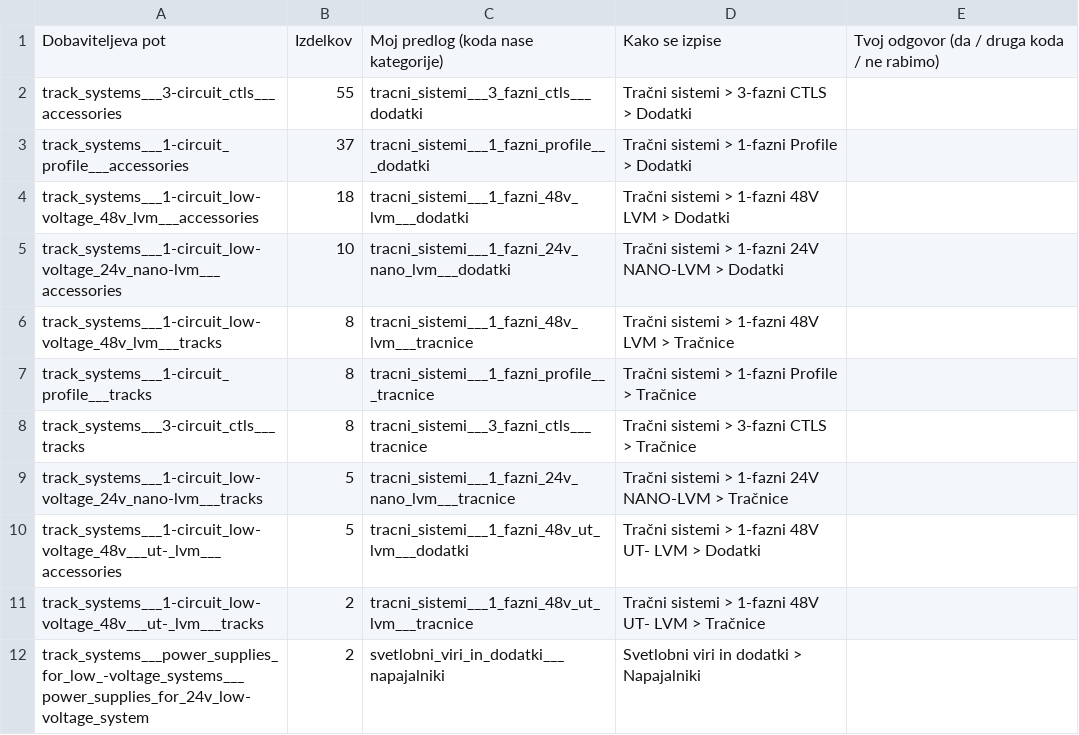
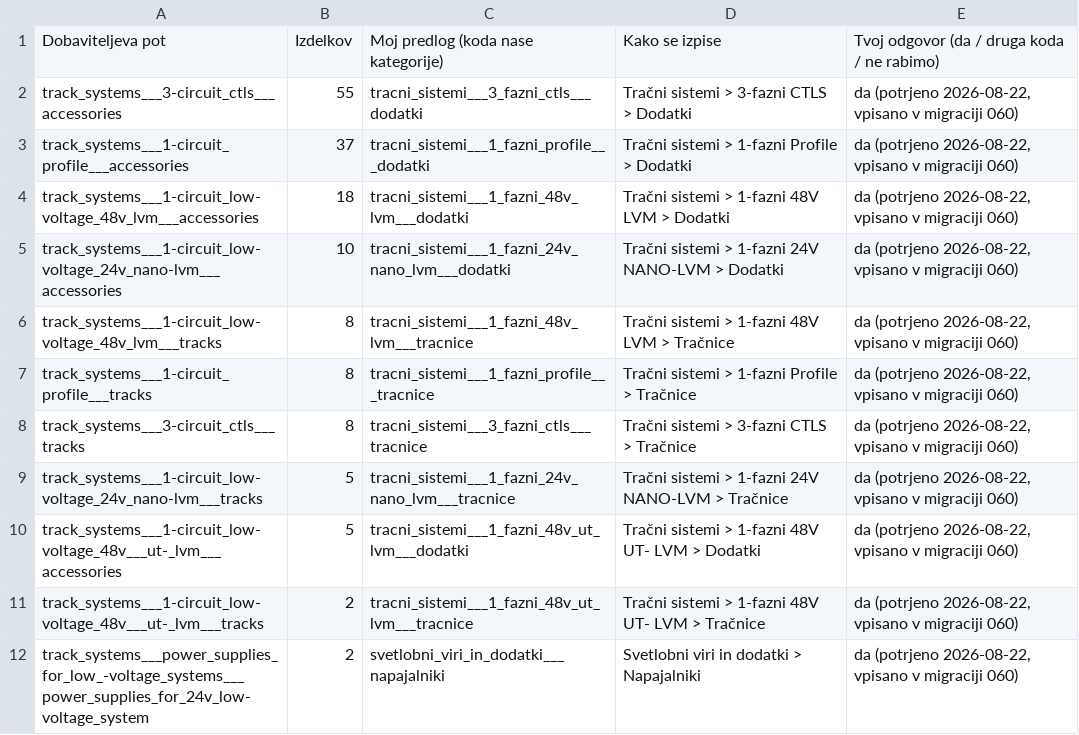
Before and after one commit to VidadriaITadmin/NoviPIM, a CSV file: PIM_Solution/docs/Kategorije_manjkajoce.csv, drawn as a sheet.

```diff
--- a/PIM_Solution/docs/Kategorije_manjkajoce.csv
+++ b/PIM_Solution/docs/Kategorije_manjkajoce.csv
@@ -1,12 +1,12 @@
 Dobaviteljeva pot;Izdelkov;Moj predlog (koda nase kategorije);Kako se izpise;Tvoj odgovor (da / druga koda / ne rabimo)
-track_systems___3-circuit_ctls___accessories;55;tracni_sistemi___3_fazni_ctls___dodatki;Tračni sistemi > 3-fazni CTLS > Dodatki;
-track_systems___1-circuit_profile___accessories;37;tracni_sistemi___1_fazni_profile___dodatki;Tračni sistemi > 1-fazni Profile > Dodatki;
-track_systems___1-circuit_low-voltage_48v_lvm___accessories;18;tracni_sistemi___1_fazni_48v_lvm___dodatki;Tračni sistemi > 1-fazni 48V LVM > Dodatki;
-track_systems___1-circuit_low-voltage_24v_nano-lvm___accessories;10;tracni_sistemi___1_fazni_24v_nano_lvm___dodatki;Tračni sistemi > 1-fazni 24V NANO-LVM > Dodatki;
-track_systems___1-circuit_low-voltage_48v_lvm___tracks;8;tracni_sistemi___1_fazni_48v_lvm___tracnice;Tračni sistemi > 1-fazni 48V LVM > Tračnice;
-track_systems___1-circuit_profile___tracks;8;tracni_sistemi___1_fazni_profile___tracnice;Tračni sistemi > 1-fazni Profile > Tračnice;
-track_systems___3-circuit_ctls___tracks;8;tracni_sistemi___3_fazni_ctls___tracnice;Tračni sistemi > 3-fazni CTLS > Tračnice;
-track_systems___1-circuit_low-voltage_24v_nano-lvm___tracks;5;tracni_sistemi___1_fazni_24v_nano_lvm___tracnice;Tračni sistemi > 1-fazni 24V NANO-LVM > Tračnice;
-track_systems___1-circuit_low-voltage_48v___ut-_lvm___accessories;5;tracni_sistemi___1_fazni_48v_ut_lvm___dodatki;Tračni sistemi > 1-fazni 48V UT- LVM > Dodatki;
-track_systems___1-circuit_low-voltage_48v___ut-_lvm___tracks;2;tracni_sistemi___1_fazni_48v_ut_lvm___tracnice;Tračni sistemi > 1-fazni 48V UT- LVM > Tračnice;
-track_systems___power_supplies_for_low_-voltage_systems___power_supplies_for_24v_low-voltage_system;2;svetlobni_viri_in_dodatki___napajalniki;Svetlobni viri in dodatki > Napajalniki;
+track_systems___3-circuit_ctls___accessories;55;tracni_sistemi___3_fazni_ctls___dodatki;Tračni sistemi > 3-fazni CTLS > Dodatki;da (potrjeno 2026-08-22, vpisano v migraciji 060)
+track_systems___1-circuit_profile___accessories;37;tracni_sistemi___1_fazni_profile___dodatki;Tračni sistemi > 1-fazni Profile > Dodatki;da (potrjeno 2026-08-22, vpisano v migraciji 060)
+track_systems___1-circuit_low-voltage_48v_lvm___accessories;18;tracni_sistemi___1_fazni_48v_lvm___dodatki;Tračni sistemi > 1-fazni 48V LVM > Dodatki;da (potrjeno 2026-08-22, vpisano v migraciji 060)
+track_systems___1-circuit_low-voltage_24v_nano-lvm___accessories;10;tracni_sistemi___1_fazni_24v_nano_lvm___dodatki;Tračni sistemi > 1-fazni 24V NANO-LVM > Dodatki;da (potrjeno 2026-08-22, vpisano v migraciji 060)
+track_systems___1-circuit_low-voltage_48v_lvm___tracks;8;tracni_sistemi___1_fazni_48v_lvm___tracnice;Tračni sistemi > 1-fazni 48V LVM > Tračnice;da (potrjeno 2026-08-22, vpisano v migraciji 060)
+track_systems___1-circuit_profile___tracks;8;tracni_sistemi___1_fazni_profile___tracnice;Tračni sistemi > 1-fazni Profile > Tračnice;da (potrjeno 2026-08-22, vpisano v migraciji 060)
+track_systems___3-circuit_ctls___tracks;8;tracni_sistemi___3_fazni_ctls___tracnice;Tračni sistemi > 3-fazni CTLS > Tračnice;da (potrjeno 2026-08-22, vpisano v migraciji 060)
+track_systems___1-circuit_low-voltage_24v_nano-lvm___tracks;5;tracni_sistemi___1_fazni_24v_nano_lvm___tracnice;Tračni sistemi > 1-fazni 24V NANO-LVM > Tračnice;da (potrjeno 2026-08-22, vpisano v migraciji 060)
+track_systems___1-circuit_low-voltage_48v___ut-_lvm___accessories;5;tracni_sistemi___1_fazni_48v_ut_lvm___dodatki;Tračni sistemi > 1-fazni 48V UT- LVM > Dodatki;da (potrjeno 2026-08-22, vpisano v migraciji 060)
+track_systems___1-circuit_low-voltage_48v___ut-_lvm___tracks;2;tracni_sistemi___1_fazni_48v_ut_lvm___tracnice;Tračni sistemi > 1-fazni 48V UT- LVM > Tračnice;da (potrjeno 2026-08-22, vpisano v migraciji 060)
+track_systems___power_supplies_for_low_-voltage_systems___power_supplies_for_24v_low-voltage_system;2;svetlobni_viri_in_dodatki___napajalniki;Svetlobni viri in dodatki > Napajalniki;da (potrjeno 2026-08-22, vpisano v migraciji 060)
```
Also changed, not shown: 4 other files.
